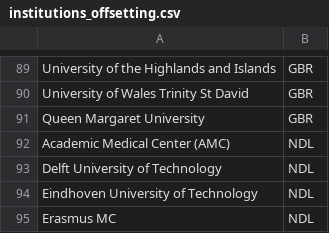
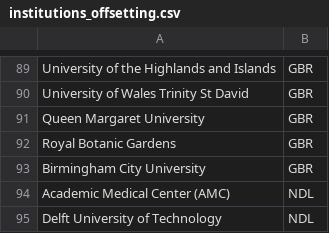
Before and after one commit to OpenAPC/openapc-olap, a CSV file: static/institutions_offsetting.csv, drawn as a sheet; only a part is shown, gaps mark what is left out; the shorter side is filled out with more unchanged rows.

```diff
--- a/static/institutions_offsetting.csv
+++ b/static/institutions_offsetting.csv
@@ -91,2 +91,4 @@ University of Wales Trinity St David,GBR
 Queen Margaret University,GBR
+Royal Botanic Gardens,GBR
+Birmingham City University,GBR
 Academic Medical Center (AMC),NDL
```
Also changed, not shown: static/institutions.csv.
